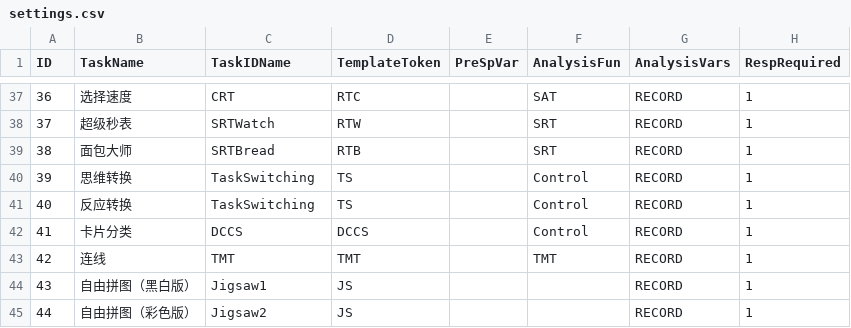
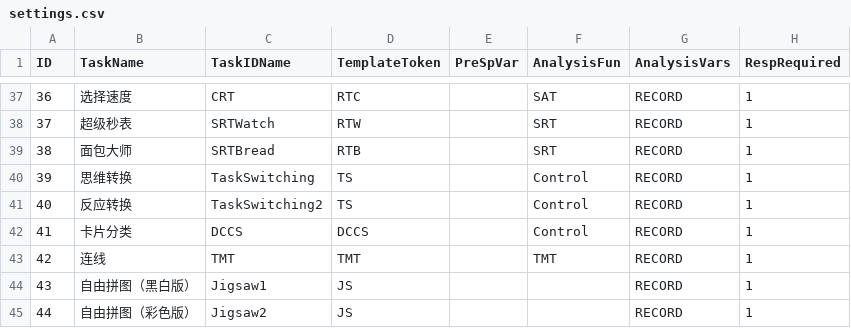
Before and after one commit to iquizoo/rawdata-parser, a CSV file: config/settings.csv, drawn as a sheet; only a part is shown, gaps mark what is left out; the diff names each change by its address in the sheet, - before the commit and + after, or states it on an @@ line.

```diff
--- a/config/settings.csv
+++ b/config/settings.csv
-C41 (TaskIDName): TaskSwitching
+C41 (TaskIDName): TaskSwitching2
```
Also changed, not shown: config/taskname.csv, 6 other files.
